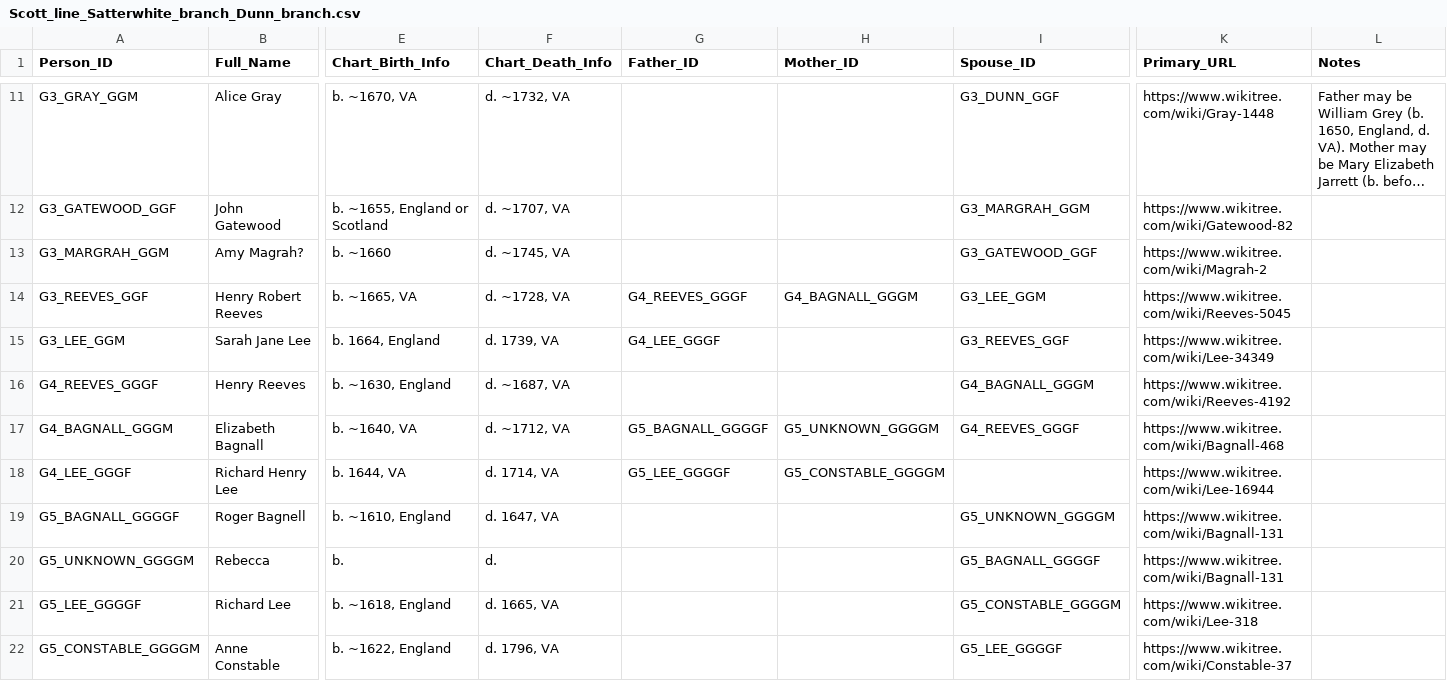
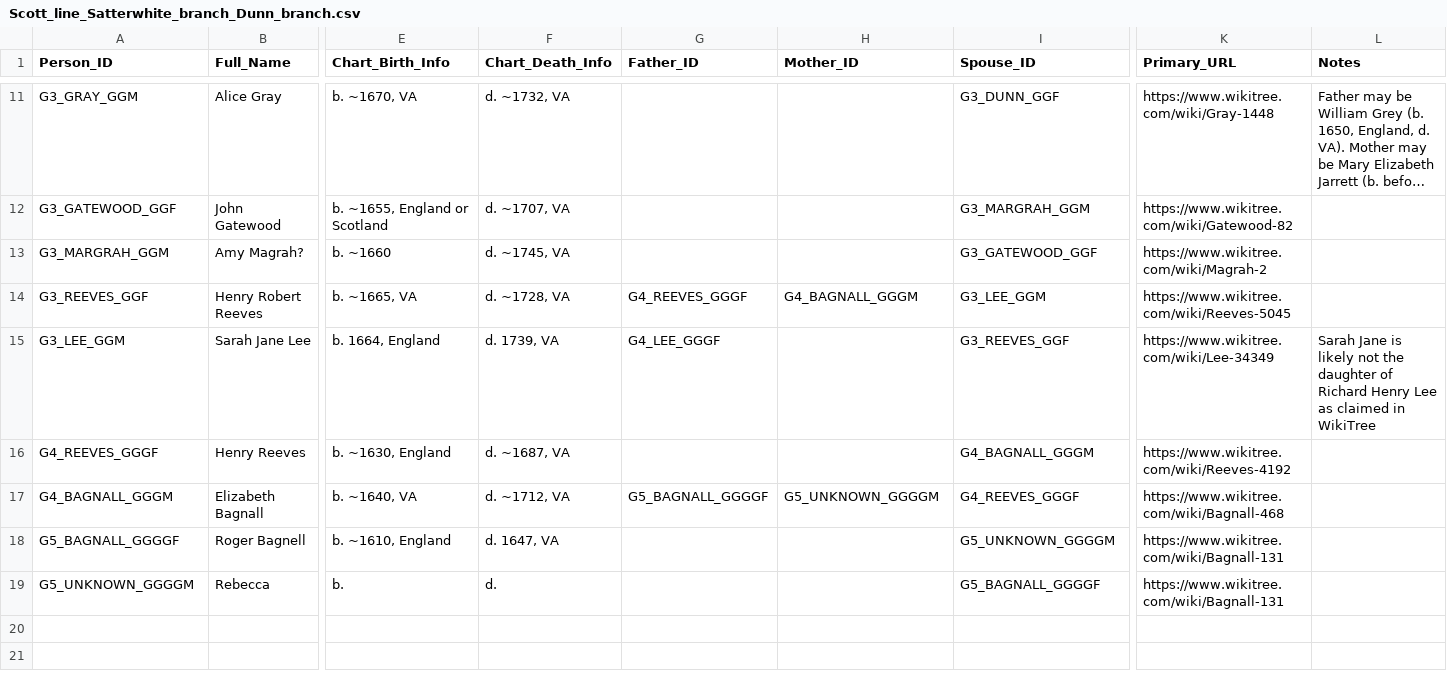
Before and after one commit to lchogal/Scott_line, a CSV file: data/Scott_line_Satterwhite_branch_Dunn_branch.csv, drawn as a sheet; only a part is shown, gaps mark what is left out; long unchanged cells end in …; rows hold the shown columns only; the diff names each change by its address in the sheet, - before the commit and + after, or states it on an @@ line.

```diff
--- a/data/Scott_line_Satterwhite_branch_Dunn_branch.csv
+++ b/data/Scott_line_Satterwhite_branch_Dunn_branch.csv
-L15 (Notes): (empty)
+L15 (Notes): Sarah Jane is likely not the daughter of Richard Henry Lee as claimed in WikiTree
-row 18: G4_LEE_GGGF | Richard Henry Lee | b. 1644, VA | d. 1714, VA | G5_LEE_GGGGF | G5_CONSTABLE_GGGGM |  | https://www.wikitree.com/wiki/Lee-16944
-row 21: G5_LEE_GGGGF | Richard Lee | b. ~1618, England | d. 1665, VA |  |  | G5_CONSTABLE_GGGGM | https://www.wikitree.com/wiki/Lee-318
-row 22: G5_CONSTABLE_GGGGM | Anne Constable | b. ~1622, England | d. 1796, VA |  |  | G5_LEE_GGGGF | https://www.wikitree.com/wiki/Constable-37
```
Also changed, not shown: 21 other files.
